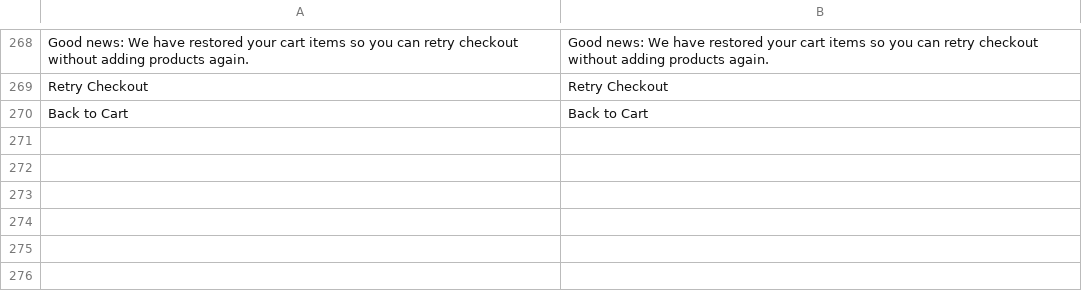
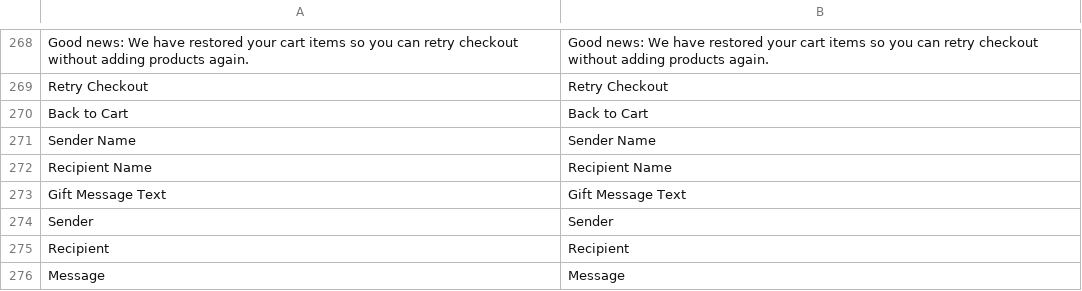
Before and after one commit to kkkonrad/hyva-fast-checkout, a CSV file: i18n/en_US.csv, drawn as a sheet; only a part is shown, gaps mark what is left out.

```diff
--- a/i18n/en_US.csv
+++ b/i18n/en_US.csv
@@ -270 +270,7 @@
 "Back to Cart","Back to Cart"
+"Sender Name","Sender Name"
+"Recipient Name","Recipient Name"
+"Gift Message Text","Gift Message Text"
+"Sender","Sender"
+"Recipient","Recipient"
+"Message","Message"
```
Also changed, not shown: i18n/pl_PL.csv, 3 other files.
